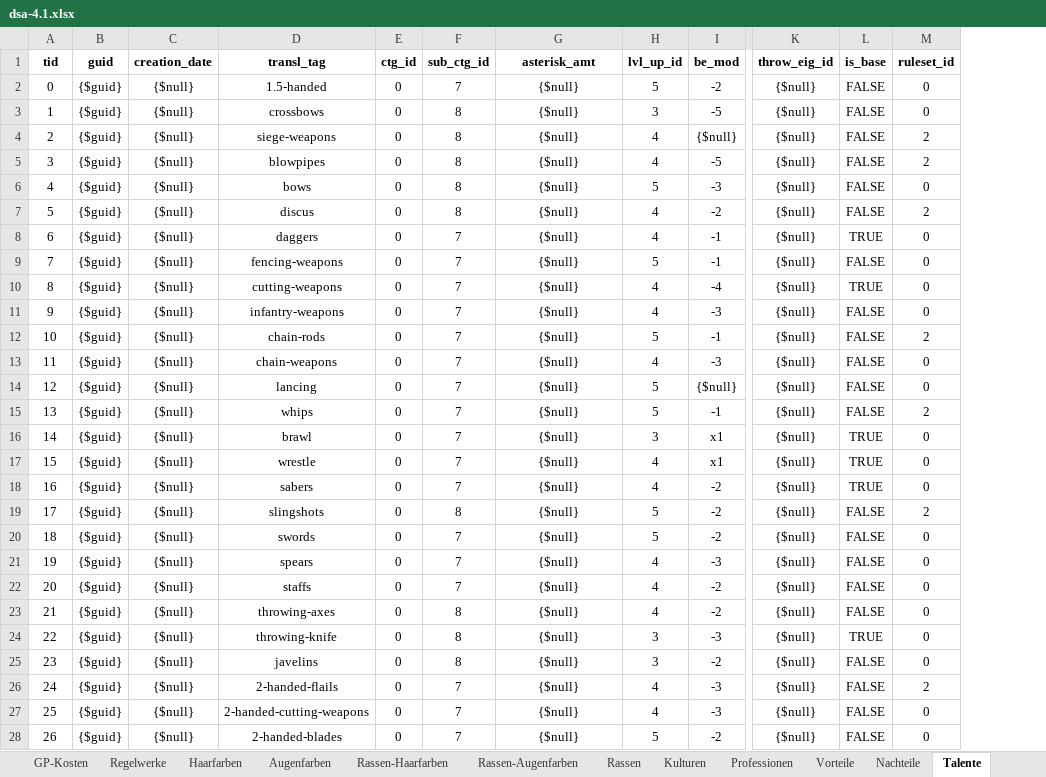
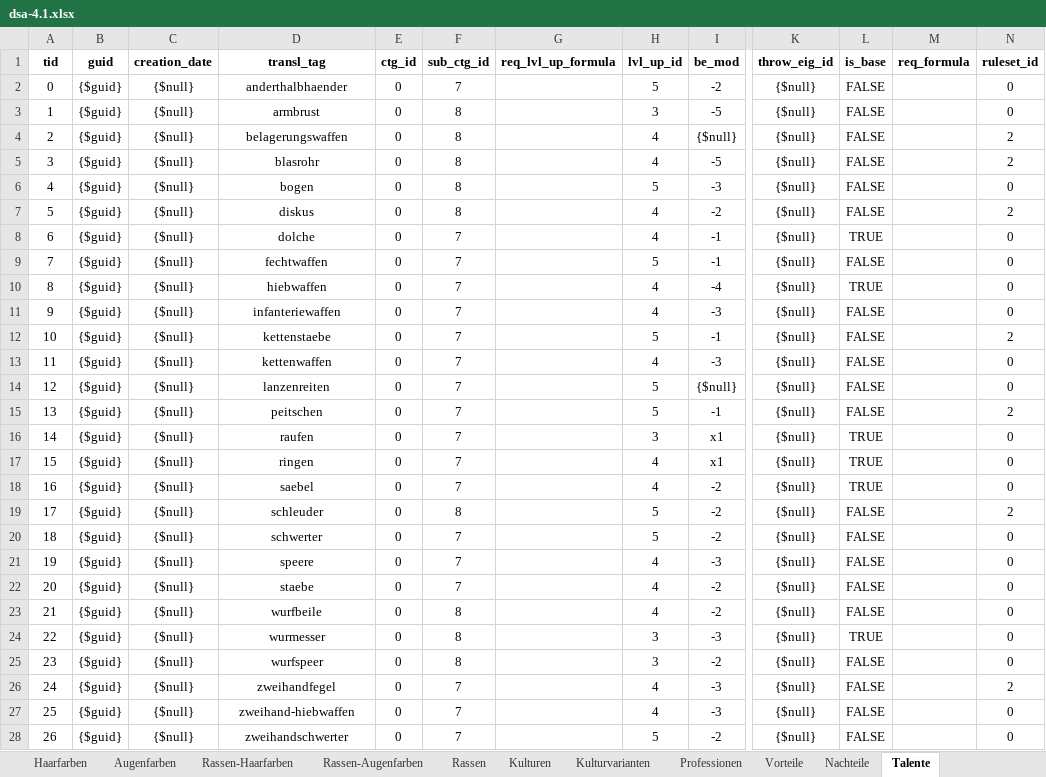
Before and after one commit to gi2000/Goetterblick, an Excel workbook: src/site/documents/rulesets/dsa-4.1/dsa-4.1.xlsx, sheet Talente, drawn as a sheet; only a part is shown, gaps mark what is left out; values as stored, in another font and other column widths than the file's, no borders; the diff covers the shown part only; the diff names each change by its address in the sheet, - before the commit and + after, or states it on an @@ line.

```diff
--- a/src/site/documents/rulesets/dsa-4.1/dsa-4.1.xlsx (sheet Talente)
+++ b/src/site/documents/rulesets/dsa-4.1/dsa-4.1.xlsx (sheet Talente)
+sheet tab: Kulturvarianten
+column M (req_formula), empty
-G1: asterisk_amt
+G1: req_lvl_up_formula
-D2 (transl_tag): 1.5-handed
+D2 (transl_tag): anderthalbhaender
-G2:G28 (req_lvl_up_formula): {$null}
+G2:G28 (req_lvl_up_formula): (empty)
-D3 (transl_tag): crossbows
+D3 (transl_tag): armbrust
-D4 (transl_tag): siege-weapons
+D4 (transl_tag): belagerungswaffen
-D5 (transl_tag): blowpipes
+D5 (transl_tag): blasrohr
-D6 (transl_tag): bows
+D6 (transl_tag): bogen
-D7 (transl_tag): discus
+D7 (transl_tag): diskus
-D8 (transl_tag): daggers
+D8 (transl_tag): dolche
-D9 (transl_tag): fencing-weapons
+D9 (transl_tag): fechtwaffen
-D10 (transl_tag): cutting-weapons
+D10 (transl_tag): hiebwaffen
-D11 (transl_tag): infantry-weapons
+D11 (transl_tag): infanteriewaffen
-D12 (transl_tag): chain-rods
+D12 (transl_tag): kettenstaebe
-D13 (transl_tag): chain-weapons
+D13 (transl_tag): kettenwaffen
-D14 (transl_tag): lancing
+D14 (transl_tag): lanzenreiten
-D15 (transl_tag): whips
+D15 (transl_tag): peitschen
-D16 (transl_tag): brawl
+D16 (transl_tag): raufen
-D17 (transl_tag): wrestle
+D17 (transl_tag): ringen
-D18 (transl_tag): sabers
+D18 (transl_tag): saebel
-D19 (transl_tag): slingshots
+D19 (transl_tag): schleuder
-D20 (transl_tag): swords
+D20 (transl_tag): schwerter
-D21 (transl_tag): spears
+D21 (transl_tag): speere
-D22 (transl_tag): staffs
+D22 (transl_tag): staebe
-D23 (transl_tag): throwing-axes
+D23 (transl_tag): wurfbeile
-D24 (transl_tag): throwing-knife
+D24 (transl_tag): wurmesser
-D25 (transl_tag): javelins
+D25 (transl_tag): wurfspeer
-D26 (transl_tag): 2-handed-flails
+D26 (transl_tag): zweihandfegel
-D27 (transl_tag): 2-handed-cutting-weapons
+D27 (transl_tag): zweihand-hiebwaffen
-D28 (transl_tag): 2-handed-blades
+D28 (transl_tag): zweihandschwerter
```
Also changed, not shown: 217 edited cells elsewhere in this sheet, sheet Kulturen, sheet Rassen, sheet Grundwerte, sheet Sonderfertigkeiten, sheet Nachteile, sheet Vorteile, 1 more sheet.
